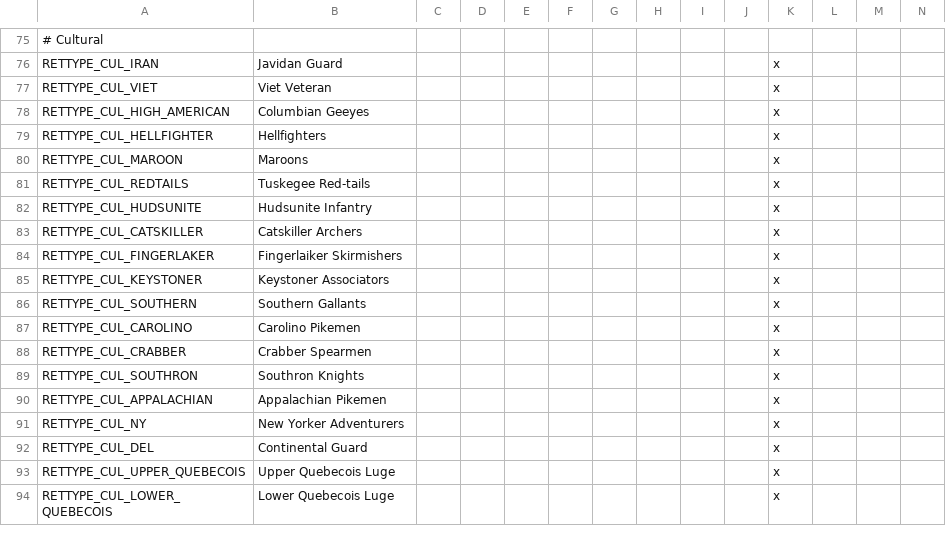
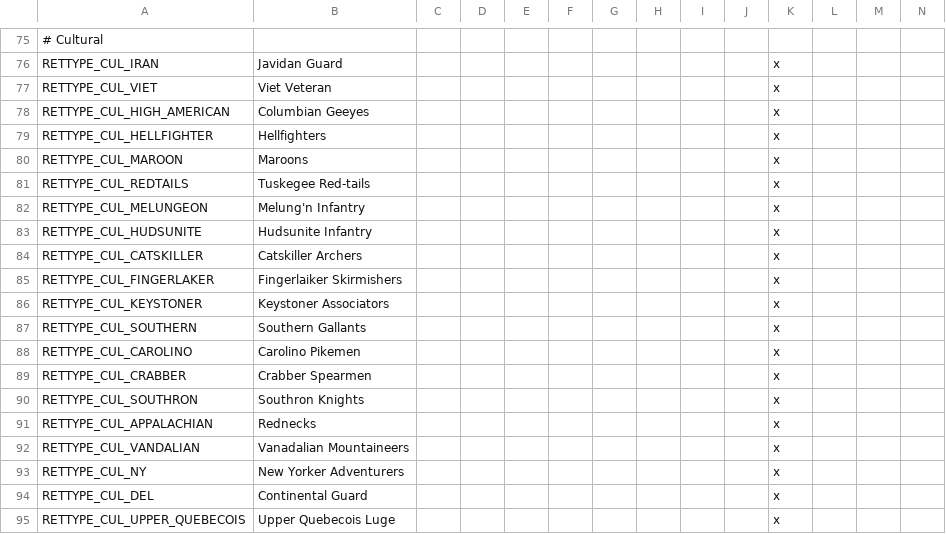
Before and after one commit to Niall490/New-Era-New-World, a CSV file: localisation/00_Rettype_loc.csv, drawn as a sheet; only a part is shown, gaps mark what is left out; the shorter side is filled out with more unchanged rows; addresses are those after the commit; rows hold the shown columns only; the diff names each change by its address in the sheet, - before the commit and + after, or states it on an @@ line.

```diff
--- a/localisation/00_Rettype_loc.csv
+++ b/localisation/00_Rettype_loc.csv
+row 82: RETTYPE_CUL_MELUNGEON | Melung'n Infantry |  |  |  |  |  |  |  |  | x
-B91: Appalachian Pikemen
+B91: Rednecks
+row 92: RETTYPE_CUL_VANDALIAN | Vanadalian Mountaineers |  |  |  |  |  |  |  |  | x
```
Also changed, not shown: localisation/NENW_Misc_Loc.csv, 3 other files.
